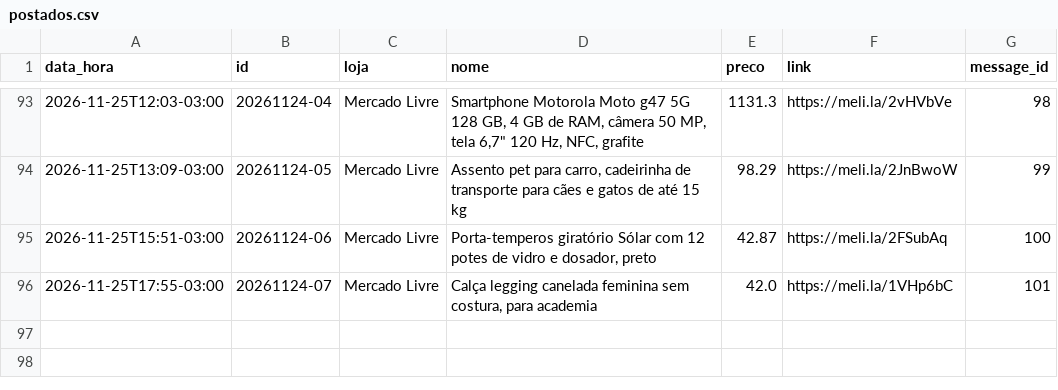
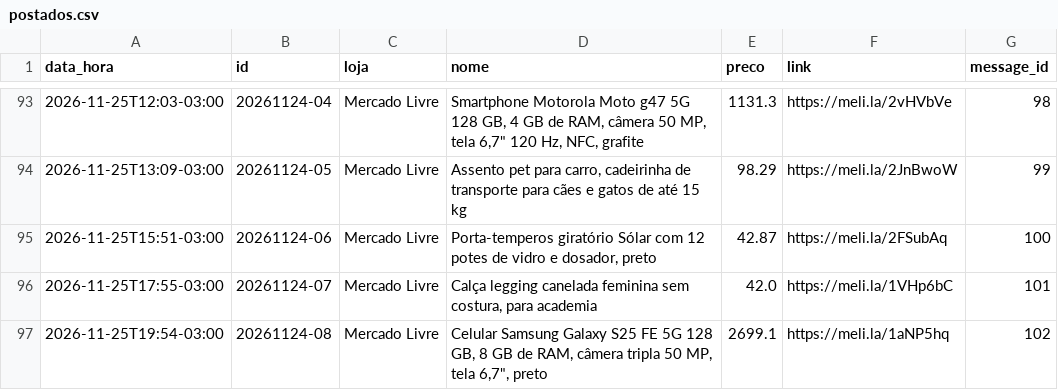
Before and after one commit to quantopagarei-sketch/quantocobrarpj, a CSV file: postados.csv, drawn as a sheet; only a part is shown, gaps mark what is left out; the diff names each change by its address in the sheet, - before the commit and + after, or states it on an @@ line.

```diff
--- a/postados.csv
+++ b/postados.csv
+row 97: 2026-11-25T19:54-03:00 | 20261124-08 | Mercado Livre | Celular Samsung Galaxy S25 FE 5G 128 GB, 8 GB de RAM, câmera tripla 50 MP, tela 6,7", preto | 2699.1 | https://meli.la/1aNP5hq | 102
```
Also changed, not shown: metricas.csv, 1 other file.
